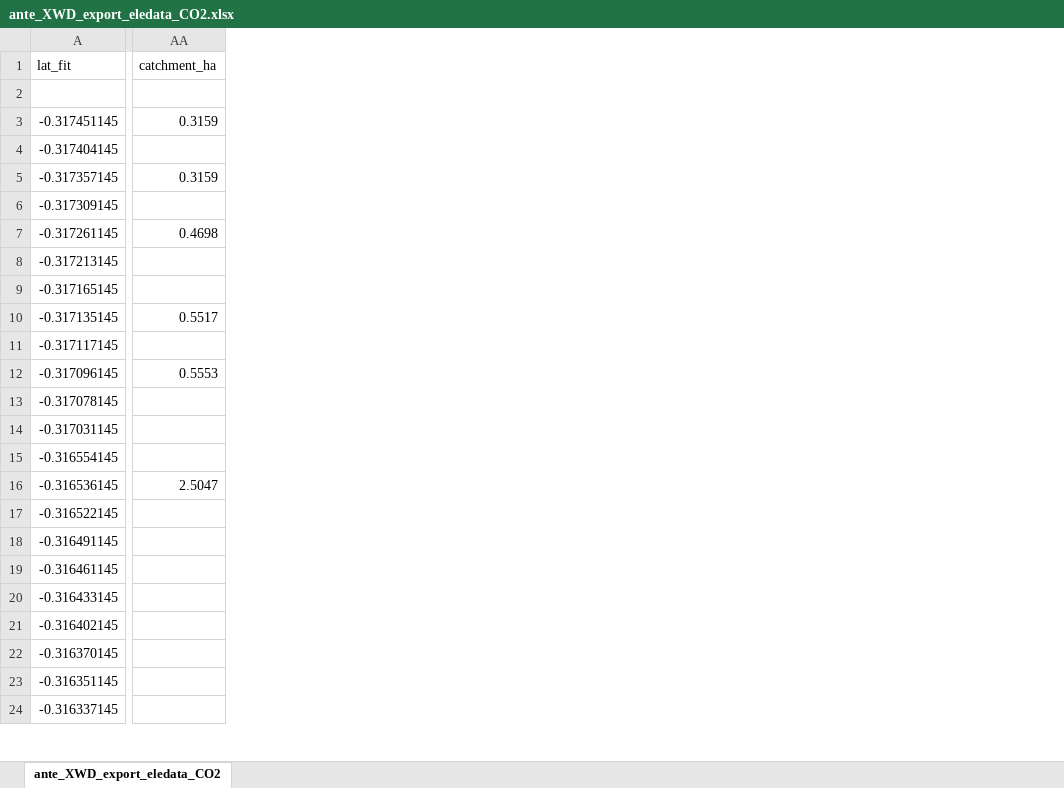
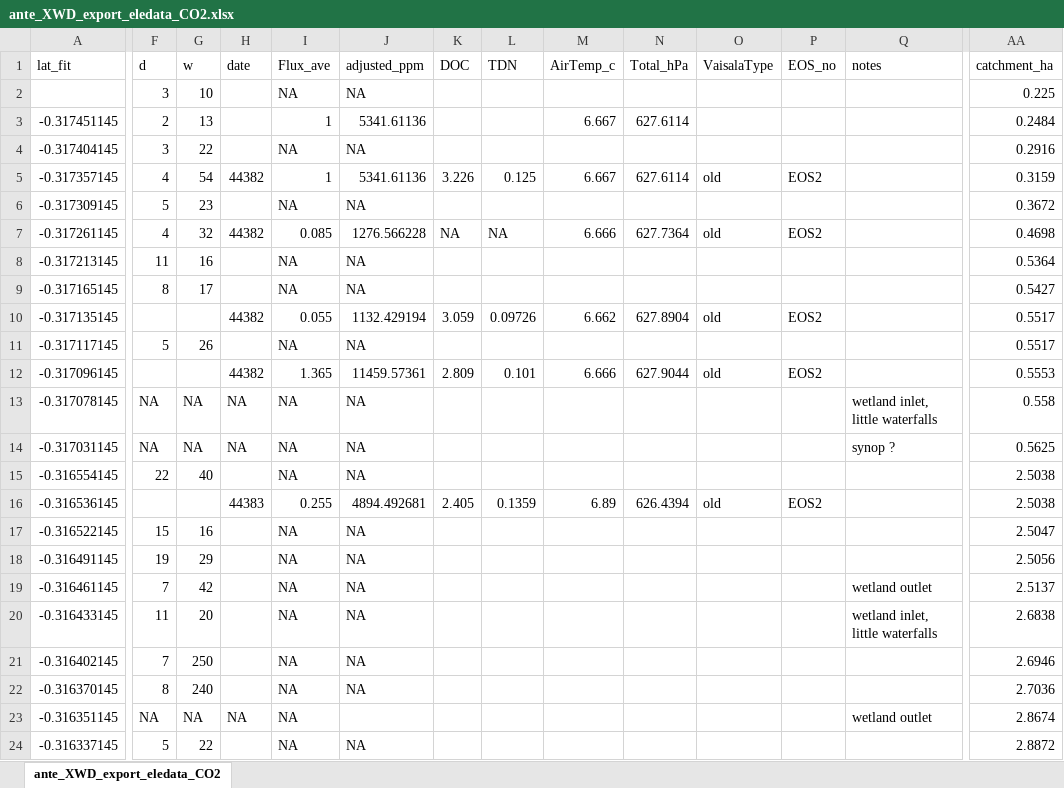
Before and after one commit to carbonshed/Ecuador2021, an Excel workbook: ProcessedData/export_to_r/ante_XWD_export_eledata_CO2.xlsx, sheet ante_XWD_export_eledata_CO2, drawn as a sheet; only a part is shown, gaps mark what is left out; values as stored, in another font and other column widths than the file's, no borders; the diff covers the shown part only; the diff names each change by its address in the sheet, - before the commit and + after, or states it on an @@ line.

```diff
--- a/ProcessedData/export_to_r/ante_XWD_export_eledata_CO2.xlsx (sheet ante_XWD_export_eledata_CO2)
+++ b/ProcessedData/export_to_r/ante_XWD_export_eledata_CO2.xlsx (sheet ante_XWD_export_eledata_CO2)
@@ column F (d) unhidden, rows 2-24: 3 | 2 | 3 | 4 | 5 | 4 | 11 | 8 |  | 5 |  | NA | NA | 22 |  | 15 | 19 | 7 | 11 | 7 | 8 | NA | 5 @@
@@ column G (w) unhidden, rows 2-24: 10 | 13 | 22 | 54 | 23 | 32 | 16 | 17 |  | 26 |  | NA | NA | 40 |  | 16 | 29 | 42 | 20 | 250 | 240 | NA | 22 @@
@@ column H (date) unhidden, rows 5-23: 44382 |  | 44382 |  |  | 44382 |  | 44382 | NA | NA |  | 44383 |  |  |  |  |  |  | NA @@
@@ column I (Flux_ave) unhidden, rows 2-24: NA | 1 | NA | 1 | NA | 0.085 | NA | NA | 0.055 | NA | 1.365 | NA | NA | NA | 0.255 | NA | NA | NA | NA | NA | NA | NA | NA @@
@@ column J (adjusted_ppm) unhidden, rows 2-24: NA | 5341.61136 | NA | 5341.61136 | NA | 1276.566228 | NA | NA | 1132.429194 | NA | 11459.57361 | NA | NA | NA | 4894.492681 | NA | NA | NA | NA | NA | NA |  | NA @@
@@ column K (DOC) unhidden, rows 5-16: 3.226 |  | NA |  |  | 3.059 |  | 2.809 |  |  |  | 2.405 @@
@@ column L (TDN) unhidden, rows 5-16: 0.125 |  | NA |  |  | 0.09726 |  | 0.101 |  |  |  | 0.1359 @@
@@ column M (AirTemp_c) unhidden, rows 3-16: 6.667 |  | 6.667 |  | 6.666 |  |  | 6.662 |  | 6.666 |  |  |  | 6.89 @@
@@ column N (Total_hPa) unhidden, rows 3-16: 627.6114 |  | 627.6114 |  | 627.7364 |  |  | 627.8904 |  | 627.9044 |  |  |  | 626.4394 @@
@@ column O (VaisalaType) unhidden, rows 5-16: old |  | old |  |  | old |  | old |  |  |  | old @@
@@ column P (EOS_no) unhidden, rows 5-16: EOS2 |  | EOS2 |  |  | EOS2 |  | EOS2 |  |  |  | EOS2 @@
@@ column Q (notes) unhidden, rows 13-23: wetland inlet, little waterfalls | synop ? |  |  |  |  | wetland outlet | wetland inlet, little waterfalls |  |  | wetland outlet @@
-AA2 (catchment_ha): (empty)
+AA2 (catchment_ha): 0.225
-AA3 (catchment_ha): 0.3159
+AA3 (catchment_ha): 0.2484
-AA4 (catchment_ha): (empty)
+AA4 (catchment_ha): 0.2916
-AA6 (catchment_ha): (empty)
+AA6 (catchment_ha): 0.3672
-AA8 (catchment_ha): (empty)
+AA8 (catchment_ha): 0.5364
-AA9 (catchment_ha): (empty)
+AA9 (catchment_ha): 0.5427
-AA11 (catchment_ha): (empty)
+AA11 (catchment_ha): 0.5517
-AA13 (catchment_ha): (empty)
+AA13 (catchment_ha): 0.558
-AA14 (catchment_ha): (empty)
+AA14 (catchment_ha): 0.5625
-AA15 (catchment_ha): (empty)
+AA15 (catchment_ha): 2.5038
-AA16 (catchment_ha): 2.5047
+AA16 (catchment_ha): 2.5038
-AA17 (catchment_ha): (empty)
+AA17 (catchment_ha): 2.5047
-AA18 (catchment_ha): (empty)
+AA18 (catchment_ha): 2.5056
-AA19 (catchment_ha): (empty)
+AA19 (catchment_ha): 2.5137
-AA20 (catchment_ha): (empty)
+AA20 (catchment_ha): 2.6838
-AA21 (catchment_ha): (empty)
+AA21 (catchment_ha): 2.6946
-AA22 (catchment_ha): (empty)
+AA22 (catchment_ha): 2.7036
-AA23 (catchment_ha): (empty)
+AA23 (catchment_ha): 2.8674
-AA24 (catchment_ha): (empty)
+AA24 (catchment_ha): 2.8872
```
Also changed, not shown: 8 added columns and 97 edited cells elsewhere in this sheet, formulas that keep their value, ProcessedData/export_to_r/colm_XWD_export_eledata_synop.xlsx, ProcessedData/export_to_r/gavi-down_XWD_export_co2.xlsx, 14 other files.
